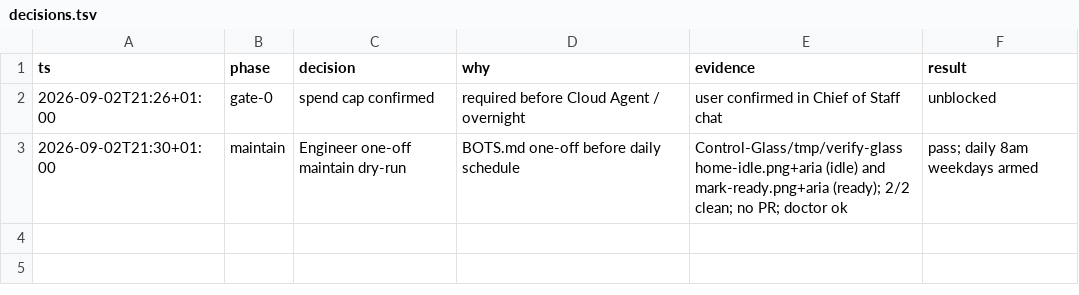
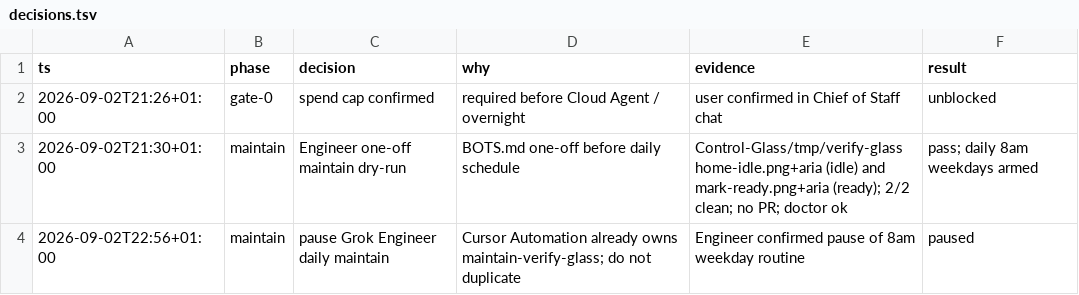
Before and after one commit to Dahhrk/dark-factory, a TSV file: audit/decisions.tsv, drawn as a sheet.

```diff
--- a/audit/decisions.tsv
+++ b/audit/decisions.tsv
@@ -3 +3,2 @@ ts	phase	decision	why	evidence	result
 2026-09-02T21:30+01:00	maintain	Engineer one-off maintain dry-run	BOTS.md one-off before daily schedule	Control-Glass/tmp/verify-glass home-idle.png+aria (idle) and mark-ready.png+aria (ready); 2/2 clean; no PR; doctor ok	pass; daily 8am weekdays armed
+2026-09-02T22:56+01:00	maintain	pause Grok Engineer daily maintain	Cursor Automation already owns maintain-verify-glass; do not duplicate	Engineer confirmed pause of 8am weekday routine	paused
```
Also changed, not shown: 18 other files.
